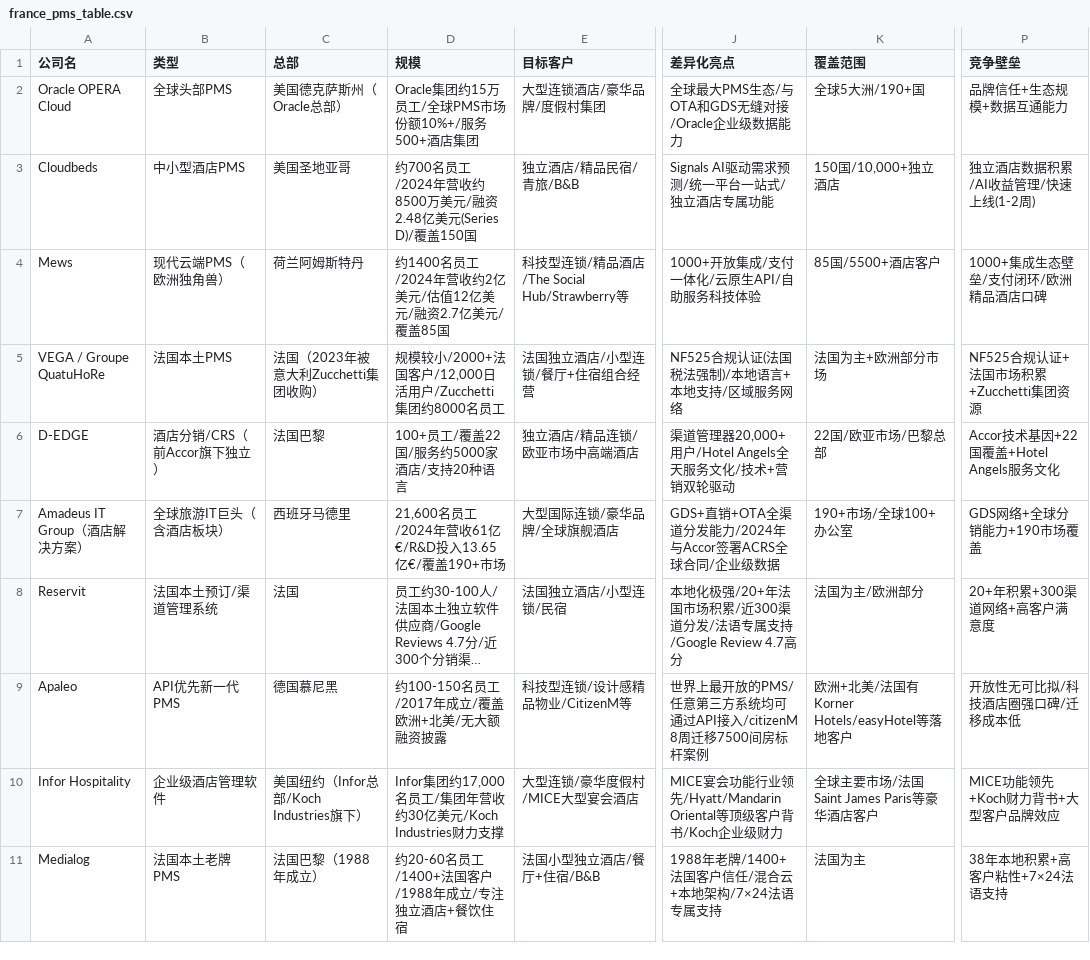
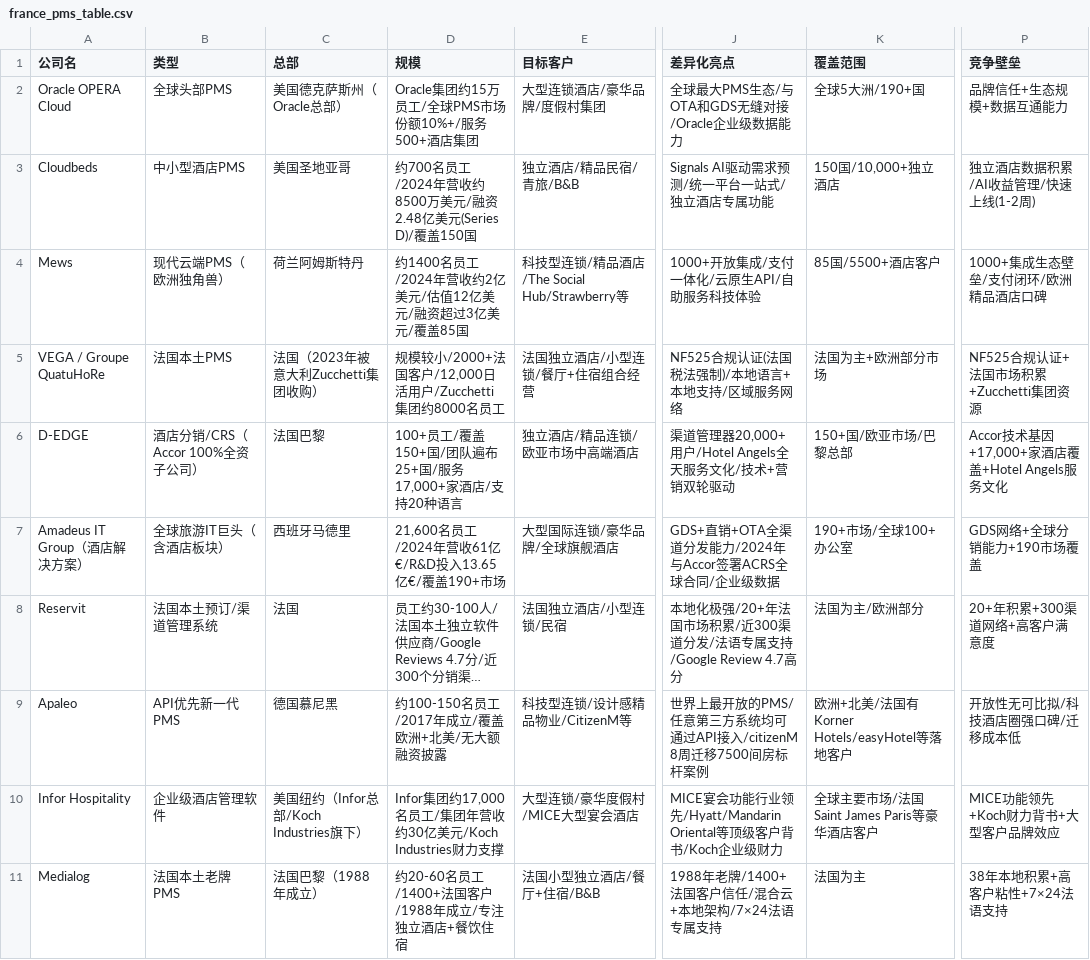
Before and after one commit to NightLemon/Danlei, a CSV file: france-research/france_pms_table.csv, drawn as a sheet; only a part is shown, gaps mark what is left out; long unchanged cells end in …; the diff names each change by its address in the sheet, - before the commit and + after, or states it on an @@ line.

Commit message:
Fix PMS report errors after fact-check (v2): D-EDGE still Accor subsidiary, correct scale data; Mews funding >300M

```diff
--- a/france-research/france_pms_table.csv
+++ b/france-research/france_pms_table.csv
-D4 (规模): 约1400名员工/2024年营收约2亿美元/估值12亿美元/融资2.7亿美元/覆盖85国
+D4 (规模): 约1400名员工/2024年营收约2亿美元/估值12亿美元/融资超过3亿美元/覆盖85国
-B6 (类型): 酒店分销/CRS（前Accor旗下独立）
+B6 (类型): 酒店分销/CRS（Accor 100%全资子公司）
-D6 (规模): 100+员工/覆盖22国/服务约5000家酒店/支持20种语言
+D6 (规模): 100+员工/覆盖150+国/团队遍布25+国/服务17,000+家酒店/支持20种语言
-K6 (覆盖范围): 22国/欧亚市场/巴黎总部
+K6 (覆盖范围): 150+国/欧亚市场/巴黎总部
-P6 (竞争壁垒): Accor技术基因+22国覆盖+Hotel Angels服务文化
+P6 (竞争壁垒): Accor技术基因+17,000+家酒店覆盖+Hotel Angels服务文化
```
Also changed, not shown: 1 other file.
